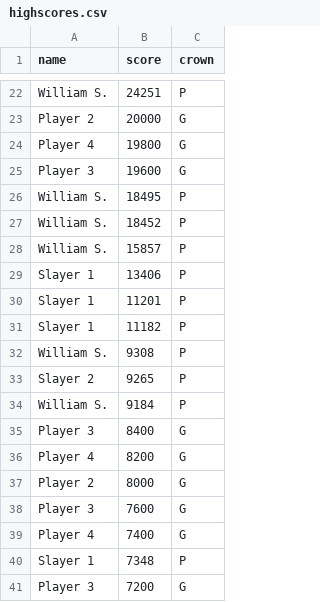
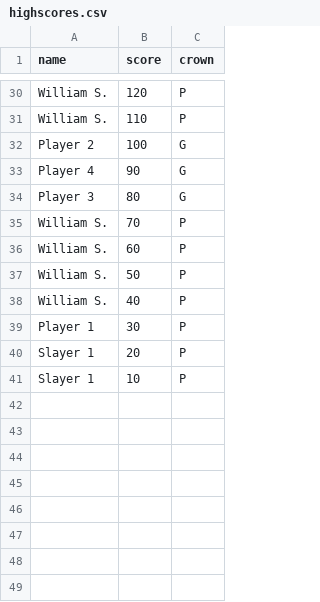
Before and after one commit to AssortiMens/Arcade-4-Player-Games, a CSV file: Arcade-4-Player-Pacman/PCM/data/highscores.csv, drawn as a sheet; only a part is shown, gaps mark what is left out; removed rows and columns are numbered as before the commit, all else as after; the diff covers the shown part only; the diff names each change by its address in the sheet, - before the commit and + after, or states it on an @@ line.

```diff
--- a/Arcade-4-Player-Pacman/PCM/data/highscores.csv
+++ b/Arcade-4-Player-Pacman/PCM/data/highscores.csv
-B30 (score): 24251
+B30 (score): 120
+row 31: William S. | 110 | P
-B32 (score): 20000
+B32 (score): 100
-B33 (score): 19800
+B33 (score): 90
-B34 (score): 19600
+B34 (score): 80
-B35 (score): 18495
+B35 (score): 70
-B36 (score): 18452
+B36 (score): 60
-B37 (score): 15857
+B37 (score): 50
-row 29: Slayer 1 | 13406 | P
-row 30: Slayer 1 | 11201 | P
-row 31: Slayer 1 | 11182 | P
-B38 (score): 9308
+B38 (score): 40
+row 39: Player 1 | 30 | P
-A40 (name): Slayer 2
+A40 (name): Slayer 1
-B40 (score): 9265
+B40 (score): 20
-row 34: William S. | 9184 | P
-row 35: Player 3 | 8400 | G
-row 36: Player 4 | 8200 | G
-row 37: Player 2 | 8000 | G
-row 38: Player 3 | 7600 | G
-row 39: Player 4 | 7400 | G
-B41 (score): 7348
+B41 (score): 10
-row 41: Player 3 | 7200 | G
```
Also changed, not shown: 8 added rows and 20 edited cells elsewhere in this file, 1 other file.
